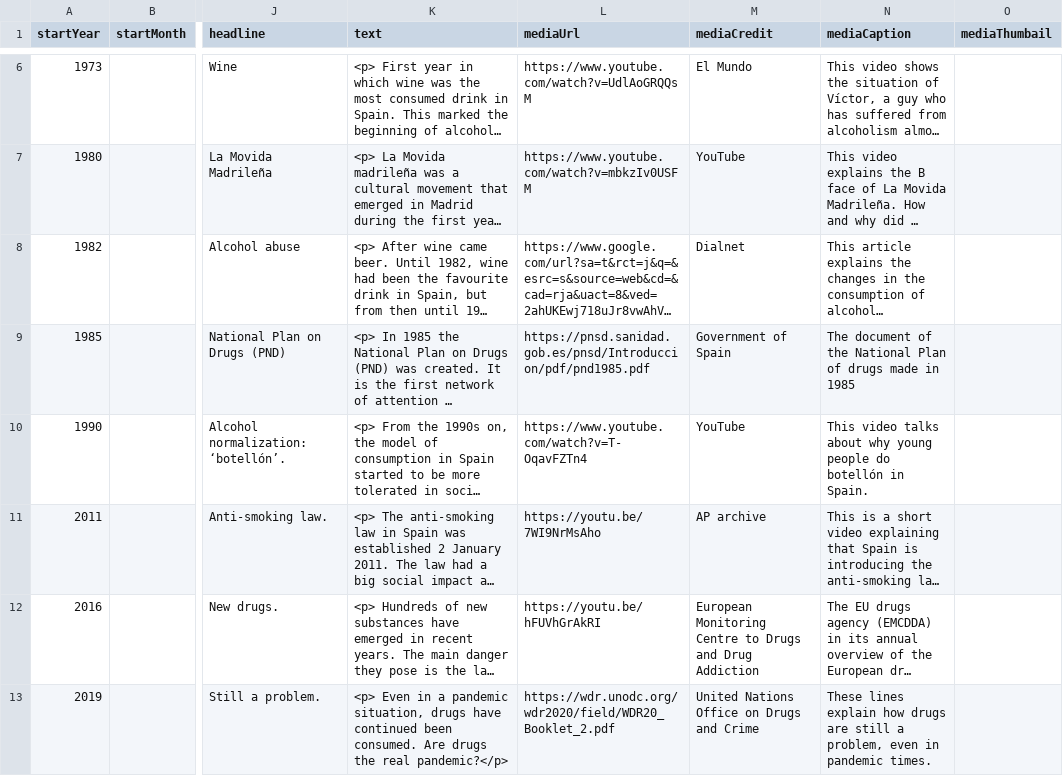
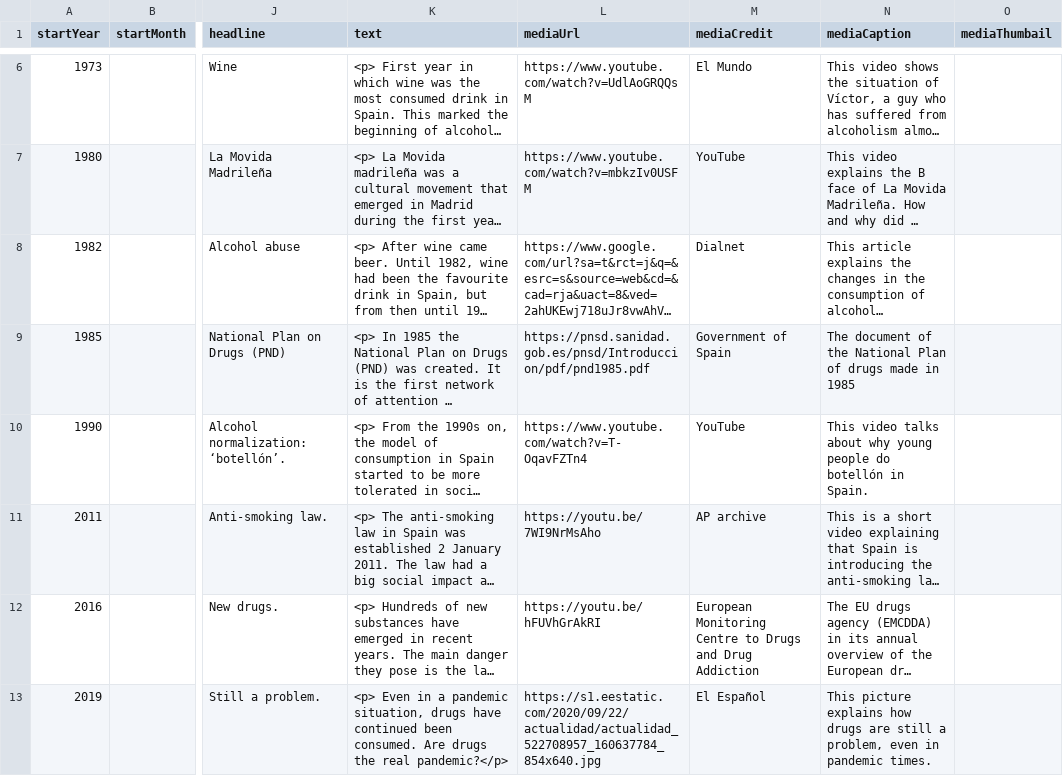
Before and after one commit to DeustoKom/MSGW2021-timeline, a CSV file: docs/group3/timeline-data.csv, drawn as a sheet; only a part is shown, gaps mark what is left out; long unchanged cells end in …; the diff names each change by its address in the sheet, - before the commit and + after, or states it on an @@ line.

Commit message:
Update timeline-data.csv

```diff
--- a/docs/group3/timeline-data.csv
+++ b/docs/group3/timeline-data.csv
-L13 (mediaUrl): https://wdr.unodc.org/wdr2020/field/WDR20_Booklet_2.pdf
+L13 (mediaUrl): https://s1.eestatic.com/2020/09/22/actualidad/actualidad_522708957_160637784_854x640.jpg
-M13 (mediaCredit): United Nations Office on Drugs and Crime
+M13 (mediaCredit): El Español
-N13 (mediaCaption): These lines explain how drugs…
+N13 (mediaCaption): This picture explains how drugs…
```
